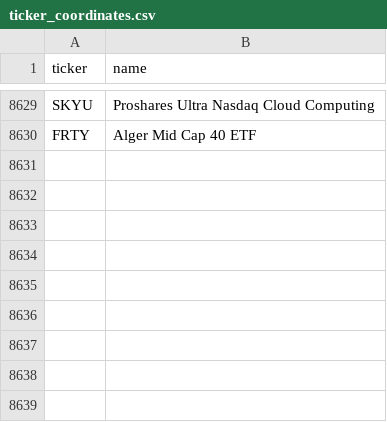
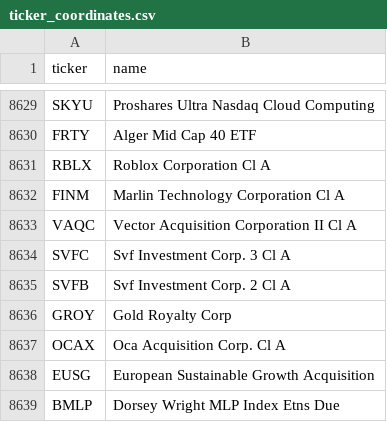
Before and after one commit to mpucci92/NewsLab, a CSV file: news/data/ticker_coordinates.csv, drawn as a sheet; only a part is shown, gaps mark what is left out; the diff names each change by its address in the sheet, - before the commit and + after, or states it on an @@ line.

```diff
--- a/news/data/ticker_coordinates.csv
+++ b/news/data/ticker_coordinates.csv
+row 8631: RBLX | Roblox Corporation Cl A
+row 8632: FINM | Marlin Technology Corporation Cl A
+row 8633: VAQC | Vector Acquisition Corporation II Cl A
+row 8634: SVFC | Svf Investment Corp. 3 Cl A
+row 8635: SVFB | Svf Investment Corp. 2 Cl A
+row 8636: GROY | Gold Royalty Corp
+row 8637: OCAX | Oca Acquisition Corp. Cl A
+row 8638: EUSG | European Sustainable Growth Acquisition
+row 8639: BMLP | Dorsey Wright MLP Index Etns Due
```
Also changed, not shown: 3 other files.
